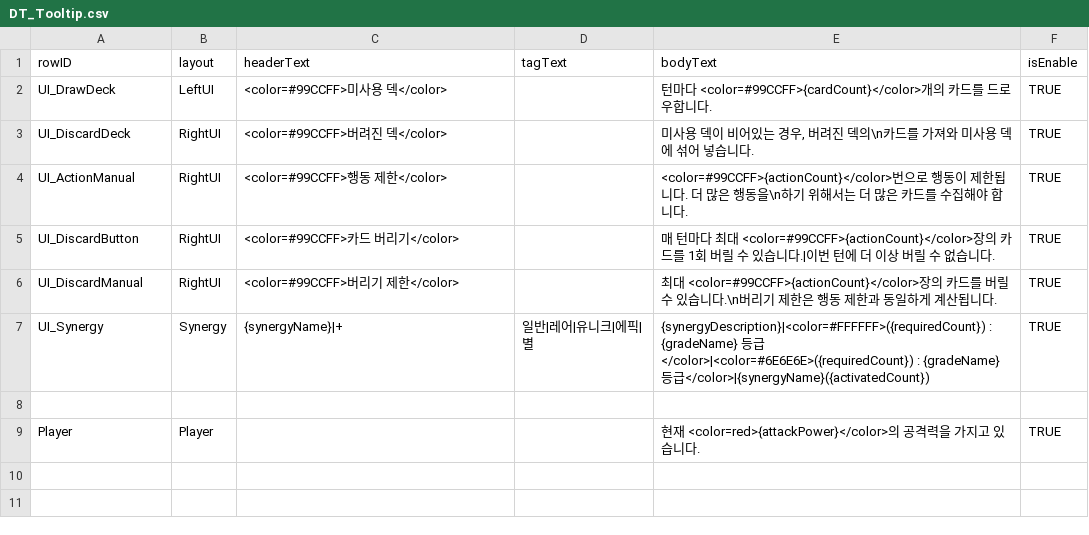
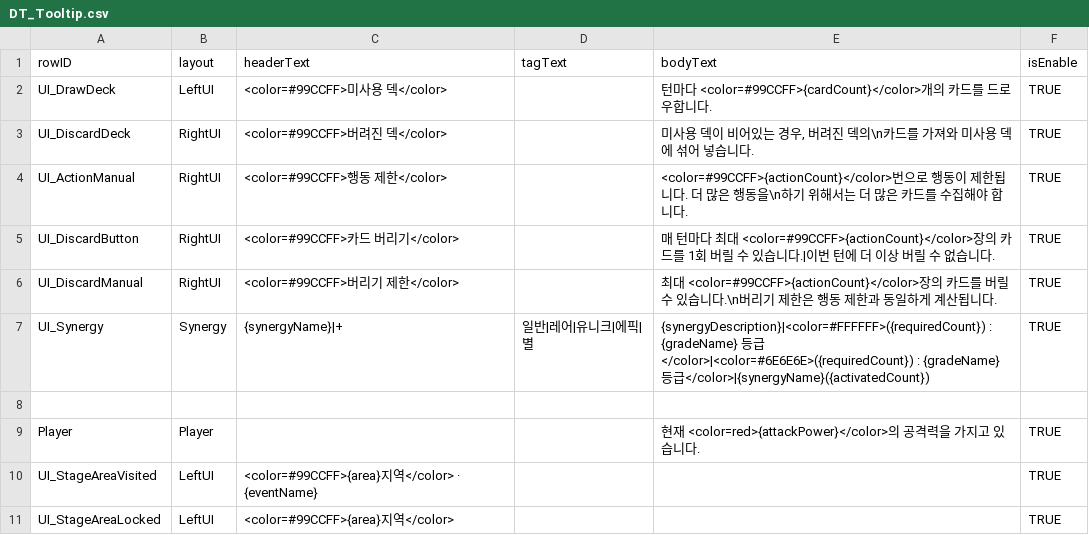
Before and after one commit to Tower-of-Guardians/TOG_Project, a CSV file: TOG_Unity/Assets/09. DataTables/CSV/DT_Tooltip.csv, drawn as a sheet; the diff names each change by its address in the sheet, - before the commit and + after, or states it on an @@ line.

```diff
--- a/TOG_Unity/Assets/09. DataTables/CSV/DT_Tooltip.csv
+++ b/TOG_Unity/Assets/09. DataTables/CSV/DT_Tooltip.csv
+row 10: UI_StageAreaVisited | LeftUI | <color=#99CCFF>{area}지역</color> · {eventName} |  |  | TRUE
+row 11: UI_StageAreaLocked | LeftUI | <color=#99CCFF>{area}지역</color> |  |  | TRUE
```
Also changed, not shown: 46 other files.
